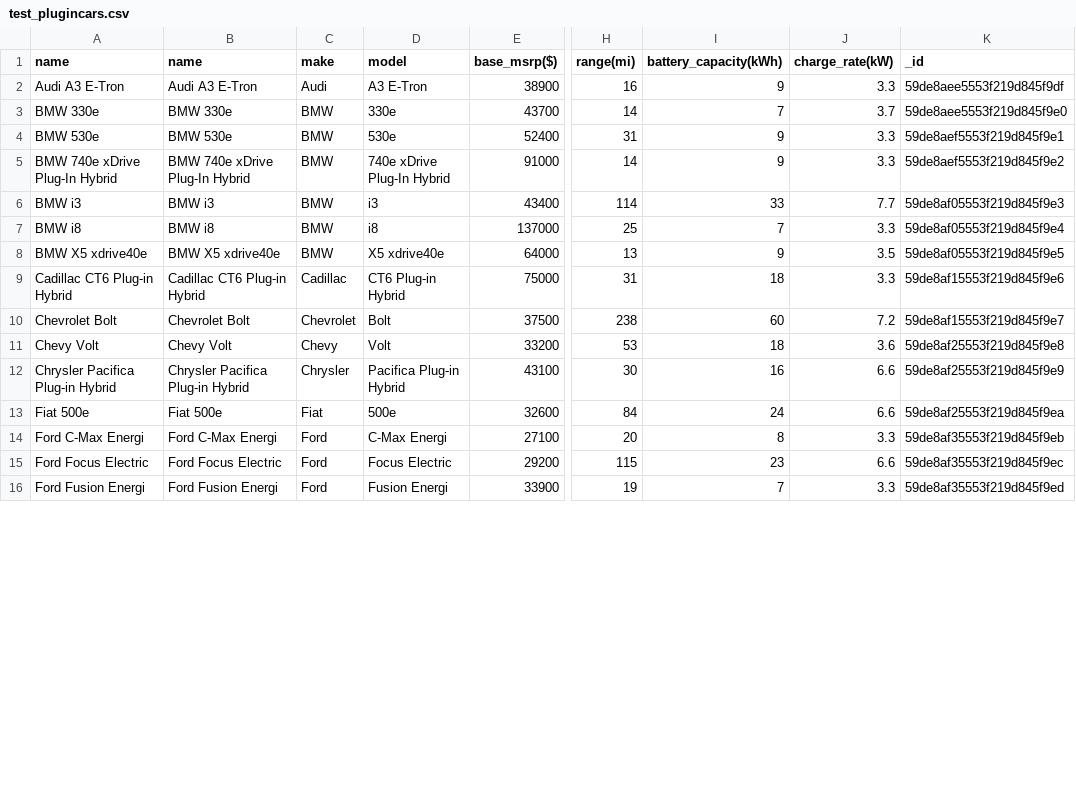
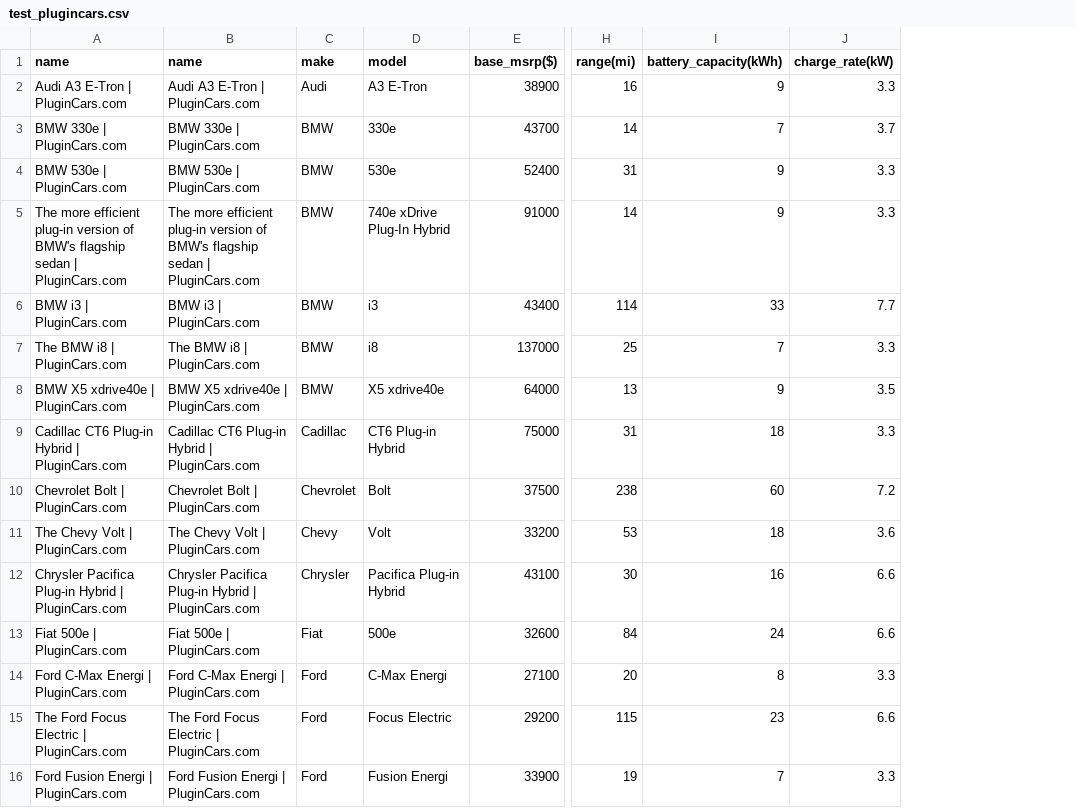
Before and after one commit to Intuitio-OU/VehicleCategorizer, a CSV file: test_plugincars.csv, drawn as a sheet; only a part is shown, gaps mark what is left out; the diff covers the shown part only; the diff names each change by its address in the sheet, - before the commit and + after, or states it on an @@ line.

Commit message:
successfully added grequests into scrapePlugincars, cut down on the execution time by 1/3 of the total time

```diff
--- a/test_plugincars.csv
+++ b/test_plugincars.csv
-column K (_id), rows 2-16: 59de8aee5553f219d845f9df | 59de8aee5553f219d845f9e0 | 59de8aef5553f219d845f9e1 | 59de8aef5553f219d845f9e2 | 59de8af05553f219d845f9e3 | 59de8af05553f219d845f9e4 | 59de8af05553f219d845f9e5 | 59de8af15553f219d845f9e6 | 59de8af15553f219d845f9e7 | 59de8af25553f219d845f9e8 | 59de8af25553f219d845f9e9 | 59de8af25553f219d845f9ea | 59de8af35553f219d845f9eb | 59de8af35553f219d845f9ec | 59de8af35553f219d845f9ed
-A2 (name): Audi A3 E-Tron
+A2 (name): Audi A3 E-Tron | PluginCars.com
-B2 (name): Audi A3 E-Tron
+B2 (name): Audi A3 E-Tron | PluginCars.com
-A3 (name): BMW 330e
+A3 (name): BMW 330e | PluginCars.com
-B3 (name): BMW 330e
+B3 (name): BMW 330e | PluginCars.com
-A4 (name): BMW 530e
+A4 (name): BMW 530e | PluginCars.com
-B4 (name): BMW 530e
+B4 (name): BMW 530e | PluginCars.com
-A5 (name): BMW 740e xDrive Plug-In Hybrid
+A5 (name): The more efficient plug-in version of BMW's flagship sedan | PluginCars.com
-B5 (name): BMW 740e xDrive Plug-In Hybrid
+B5 (name): The more efficient plug-in version of BMW's flagship sedan | PluginCars.com
-A6 (name): BMW i3
+A6 (name): BMW i3 | PluginCars.com
-B6 (name): BMW i3
+B6 (name): BMW i3 | PluginCars.com
-A7 (name): BMW i8
+A7 (name): The BMW i8 | PluginCars.com
-B7 (name): BMW i8
+B7 (name): The BMW i8 | PluginCars.com
-A8 (name): BMW X5 xdrive40e
+A8 (name): BMW X5 xdrive40e | PluginCars.com
-B8 (name): BMW X5 xdrive40e
+B8 (name): BMW X5 xdrive40e | PluginCars.com
-A9 (name): Cadillac CT6 Plug-in Hybrid
+A9 (name): Cadillac CT6 Plug-in Hybrid | PluginCars.com
-B9 (name): Cadillac CT6 Plug-in Hybrid
+B9 (name): Cadillac CT6 Plug-in Hybrid | PluginCars.com
-A10 (name): Chevrolet Bolt
+A10 (name): Chevrolet Bolt | PluginCars.com
-B10 (name): Chevrolet Bolt
+B10 (name): Chevrolet Bolt | PluginCars.com
-A11 (name): Chevy Volt
+A11 (name): The Chevy Volt | PluginCars.com
-B11 (name): Chevy Volt
+B11 (name): The Chevy Volt | PluginCars.com
-A12 (name): Chrysler Pacifica Plug-in Hybrid
+A12 (name): Chrysler Pacifica Plug-in Hybrid | PluginCars.com
-B12 (name): Chrysler Pacifica Plug-in Hybrid
+B12 (name): Chrysler Pacifica Plug-in Hybrid | PluginCars.com
-A13 (name): Fiat 500e
+A13 (name): Fiat 500e | PluginCars.com
-B13 (name): Fiat 500e
+B13 (name): Fiat 500e | PluginCars.com
-A14 (name): Ford C-Max Energi
+A14 (name): Ford C-Max Energi | PluginCars.com
-B14 (name): Ford C-Max Energi
+B14 (name): Ford C-Max Energi | PluginCars.com
-A15 (name): Ford Focus Electric
+A15 (name): The Ford Focus Electric | PluginCars.com
-B15 (name): Ford Focus Electric
+B15 (name): The Ford Focus Electric | PluginCars.com
-A16 (name): Ford Fusion Energi
+A16 (name): Ford Fusion Energi | PluginCars.com
-B16 (name): Ford Fusion Energi
+B16 (name): Ford Fusion Energi | PluginCars.com
```
Also changed, not shown: 44 edited cells elsewhere in this file, 2 other files.
